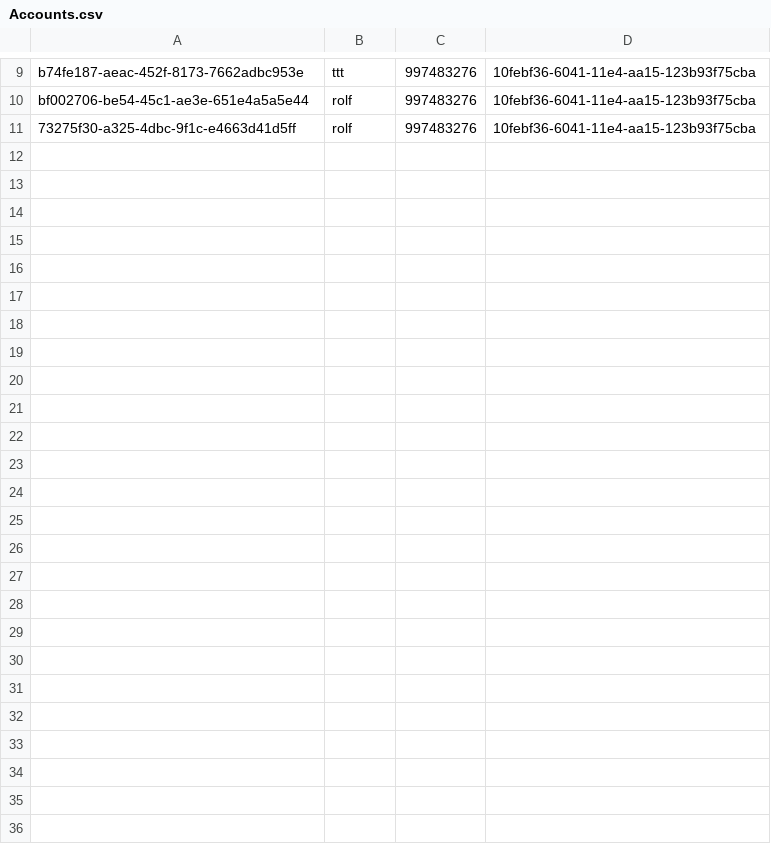
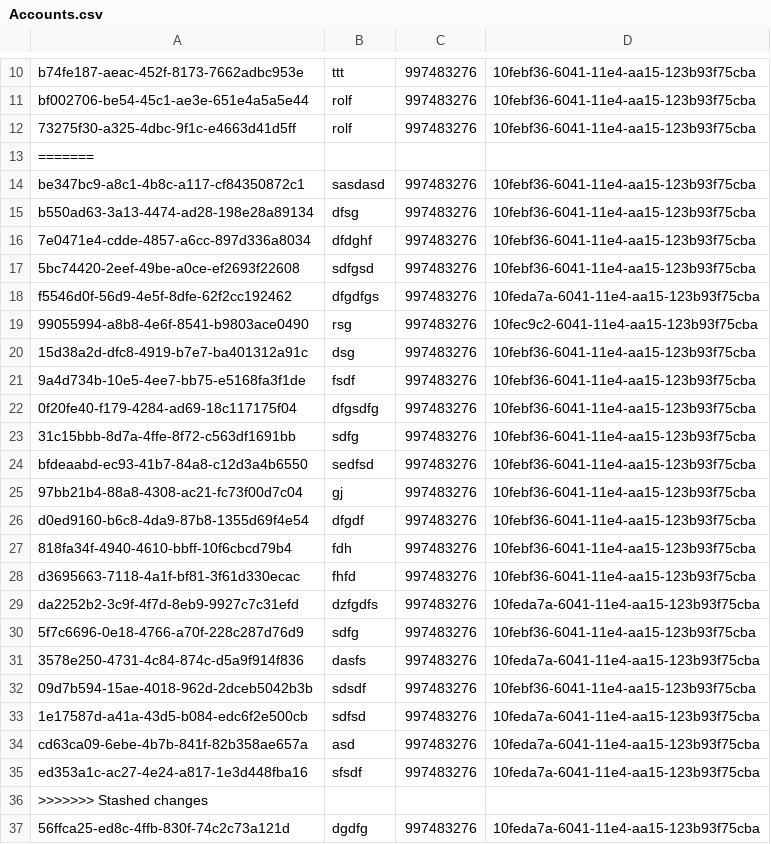
Before and after one commit to Rolf88/Roskilde, a CSV file: Greenfooter/Accounts.csv, drawn as a sheet; only a part is shown, gaps mark what is left out; the diff covers the shown part only; the diff names each change by its address in the sheet, - before the commit and + after, or states it on an @@ line.

```diff
--- a/Greenfooter/Accounts.csv
+++ b/Greenfooter/Accounts.csv
+row 13: =======
+row 14: be347bc9-a8c1-4b8c-a117-cf84350872c1 | sasdasd | 997483276 | 10febf36-6041-11e4-aa15-123b93f75cba
+row 15: b550ad63-3a13-4474-ad28-198e28a89134 | dfsg | 997483276 | 10febf36-6041-11e4-aa15-123b93f75cba
+row 16: 7e0471e4-cdde-4857-a6cc-897d336a8034 | dfdghf | 997483276 | 10febf36-6041-11e4-aa15-123b93f75cba
+row 17: 5bc74420-2eef-49be-a0ce-ef2693f22608 | sdfgsd | 997483276 | 10febf36-6041-11e4-aa15-123b93f75cba
+row 18: f5546d0f-56d9-4e5f-8dfe-62f2cc192462 | dfgdfgs | 997483276 | 10feda7a-6041-11e4-aa15-123b93f75cba
+row 19: 99055994-a8b8-4e6f-8541-b9803ace0490 | rsg | 997483276 | 10fec9c2-6041-11e4-aa15-123b93f75cba
+row 20: 15d38a2d-dfc8-4919-b7e7-ba401312a91c | dsg | 997483276 | 10febf36-6041-11e4-aa15-123b93f75cba
+row 21: 9a4d734b-10e5-4ee7-bb75-e5168fa3f1de | fsdf | 997483276 | 10febf36-6041-11e4-aa15-123b93f75cba
+row 22: 0f20fe40-f179-4284-ad69-18c117175f04 | dfgsdfg | 997483276 | 10febf36-6041-11e4-aa15-123b93f75cba
+row 23: 31c15bbb-8d7a-4ffe-8f72-c563df1691bb | sdfg | 997483276 | 10febf36-6041-11e4-aa15-123b93f75cba
+row 24: bfdeaabd-ec93-41b7-84a8-c12d3a4b6550 | sedfsd | 997483276 | 10febf36-6041-11e4-aa15-123b93f75cba
+row 25: 97bb21b4-88a8-4308-ac21-fc73f00d7c04 | gj | 997483276 | 10febf36-6041-11e4-aa15-123b93f75cba
+row 26: d0ed9160-b6c8-4da9-87b8-1355d69f4e54 | dfgdf | 997483276 | 10febf36-6041-11e4-aa15-123b93f75cba
+row 27: 818fa34f-4940-4610-bbff-10f6cbcd79b4 | fdh | 997483276 | 10febf36-6041-11e4-aa15-123b93f75cba
+row 28: d3695663-7118-4a1f-bf81-3f61d330ecac | fhfd | 997483276 | 10febf36-6041-11e4-aa15-123b93f75cba
+row 29: da2252b2-3c9f-4f7d-8eb9-9927c7c31efd | dzfgdfs | 997483276 | 10feda7a-6041-11e4-aa15-123b93f75cba
+row 30: 5f7c6696-0e18-4766-a70f-228c287d76d9 | sdfg | 997483276 | 10febf36-6041-11e4-aa15-123b93f75cba
+row 31: 3578e250-4731-4c84-874c-d5a9f914f836 | dasfs | 997483276 | 10feda7a-6041-11e4-aa15-123b93f75cba
+row 32: 09d7b594-15ae-4018-962d-2dceb5042b3b | sdsdf | 997483276 | 10febf36-6041-11e4-aa15-123b93f75cba
+row 33: 1e17587d-a41a-43d5-b084-edc6f2e500cb | sdfsd | 997483276 | 10feda7a-6041-11e4-aa15-123b93f75cba
+row 34: cd63ca09-6ebe-4b7b-841f-82b358ae657a | asd | 997483276 | 10feda7a-6041-11e4-aa15-123b93f75cba
+row 35: ed353a1c-ac27-4e24-a817-1e3d448fba16 | sfsdf | 997483276 | 10feda7a-6041-11e4-aa15-123b93f75cba
+row 36: >>>>>>> Stashed changes
+row 37: 56ffca25-ed8c-4ffb-830f-74c2c73a121d | dgdfg | 997483276 | 10feda7a-6041-11e4-aa15-123b93f75cba
```
Also changed, not shown: 1 added row elsewhere in this file, Greenfooter/Artists.csv, Greenfooter/Highscores.csv, 10 other files.
